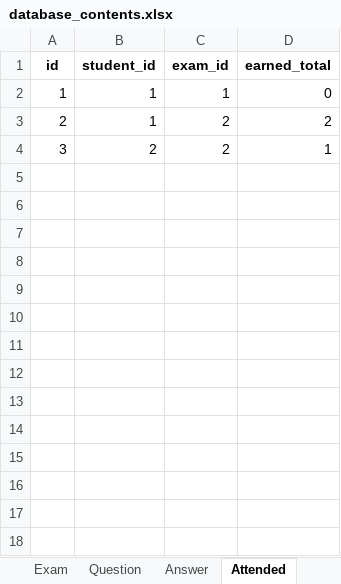
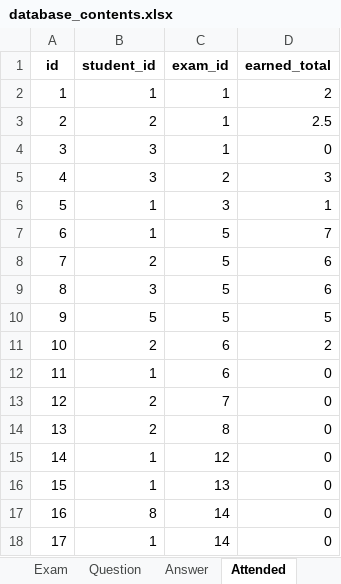
Before and after one commit to ArchBase/ExamPRO, an Excel workbook: database_contents.xlsx, sheet Attended, drawn as a sheet; values as stored, in another font and other column widths than the file's, no borders; the diff names each change by its address in the sheet, - before the commit and + after, or states it on an @@ line.

```diff
--- a/database_contents.xlsx (sheet Attended)
+++ b/database_contents.xlsx (sheet Attended)
-D2 (earned_total): 0
+D2 (earned_total): 2
-B3 (student_id): 1
+B3 (student_id): 2
-C3:C4 (exam_id): 2
+C3:C4 (exam_id): 1
-D3 (earned_total): 2
+D3 (earned_total): 2.5
-B4 (student_id): 2
+B4 (student_id): 3
-D4 (earned_total): 1
+D4 (earned_total): 0
+row 5: 4 | 3 | 2 | 3
+row 6: 5 | 1 | 3 | 1
+row 7: 6 | 1 | 5 | 7
+row 8: 7 | 2 | 5 | 6
+row 9: 8 | 3 | 5 | 6
+row 10: 9 | 5 | 5 | 5
+row 11: 10 | 2 | 6 | 2
+row 12: 11 | 1 | 6 | 0
+row 13: 12 | 2 | 7 | 0
+row 14: 13 | 2 | 8 | 0
+row 15: 14 | 1 | 12 | 0
+row 16: 15 | 1 | 13 | 0
+row 17: 16 | 8 | 14 | 0
+row 18: 17 | 1 | 14 | 0
```
Also changed, not shown: sheet Answer, sheet Exam, sheet Question, sheet Student, sheet Teacher, sheet sqlite_sequence, other sheet tabs, 5 other files.
